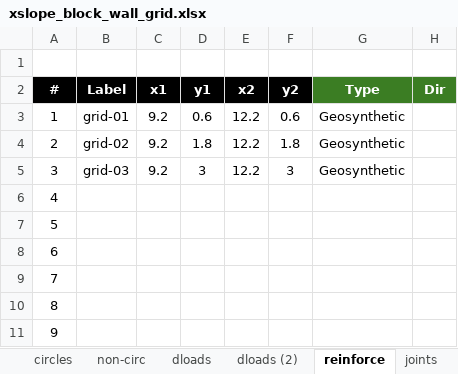
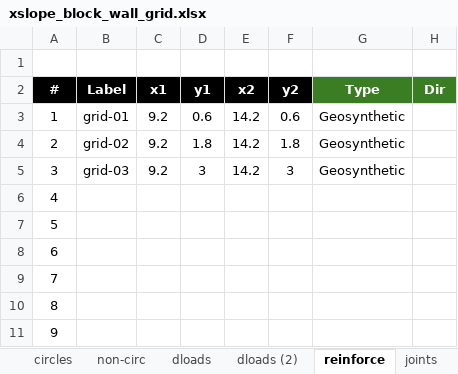
Before and after one commit to njones61/xslope, an Excel workbook: docs/tutorials/files/xslope_block_wall_grid.xlsx, sheet reinforce, drawn as a sheet; only a part is shown; values as stored, in another font and other column widths than the file's, no borders; charts and pictures and conditional formats not drawn; the diff names each change by its address in the sheet, - before the commit and + after, or states it on an @@ line.

```diff
--- a/docs/tutorials/files/xslope_block_wall_grid.xlsx (sheet reinforce)
+++ b/docs/tutorials/files/xslope_block_wall_grid.xlsx (sheet reinforce)
-E3:E5 (x2): 12.2
+E3:E5 (x2): 14.2
```
Also changed, not shown: 11 other files.
